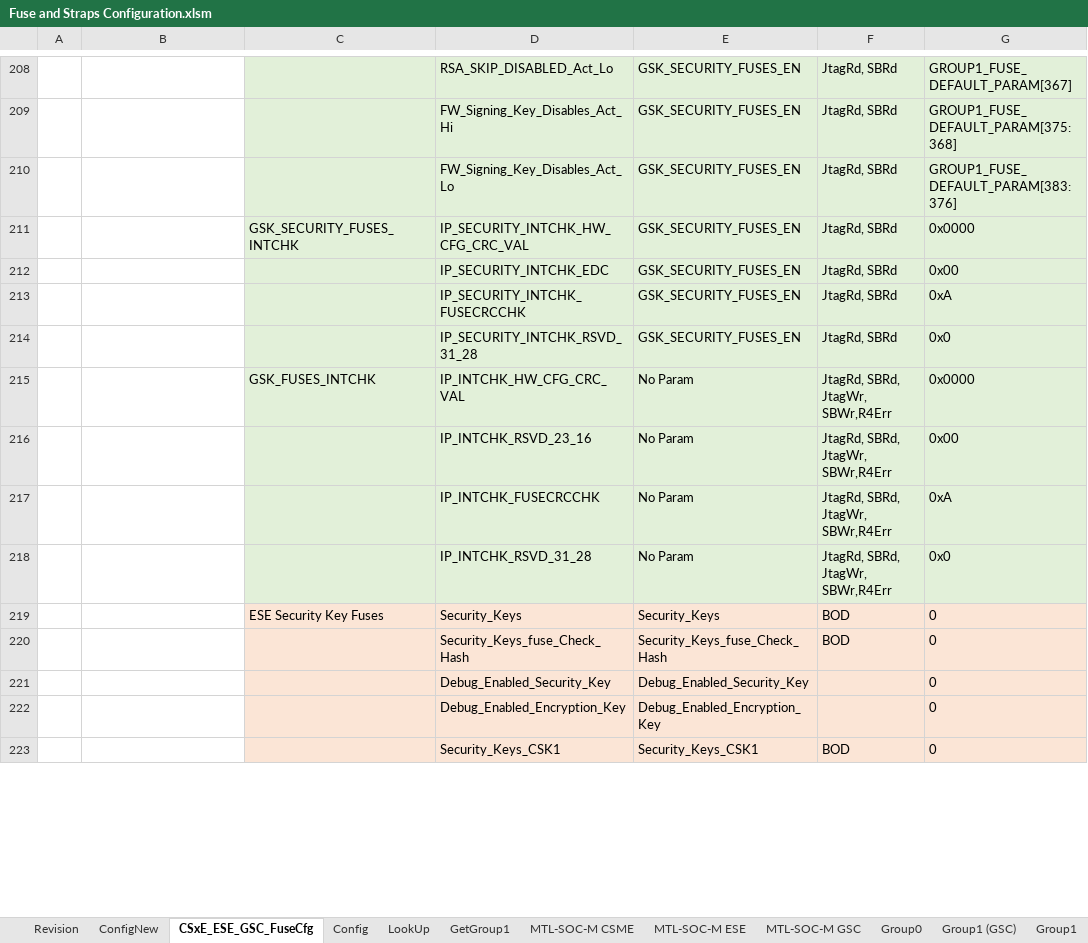
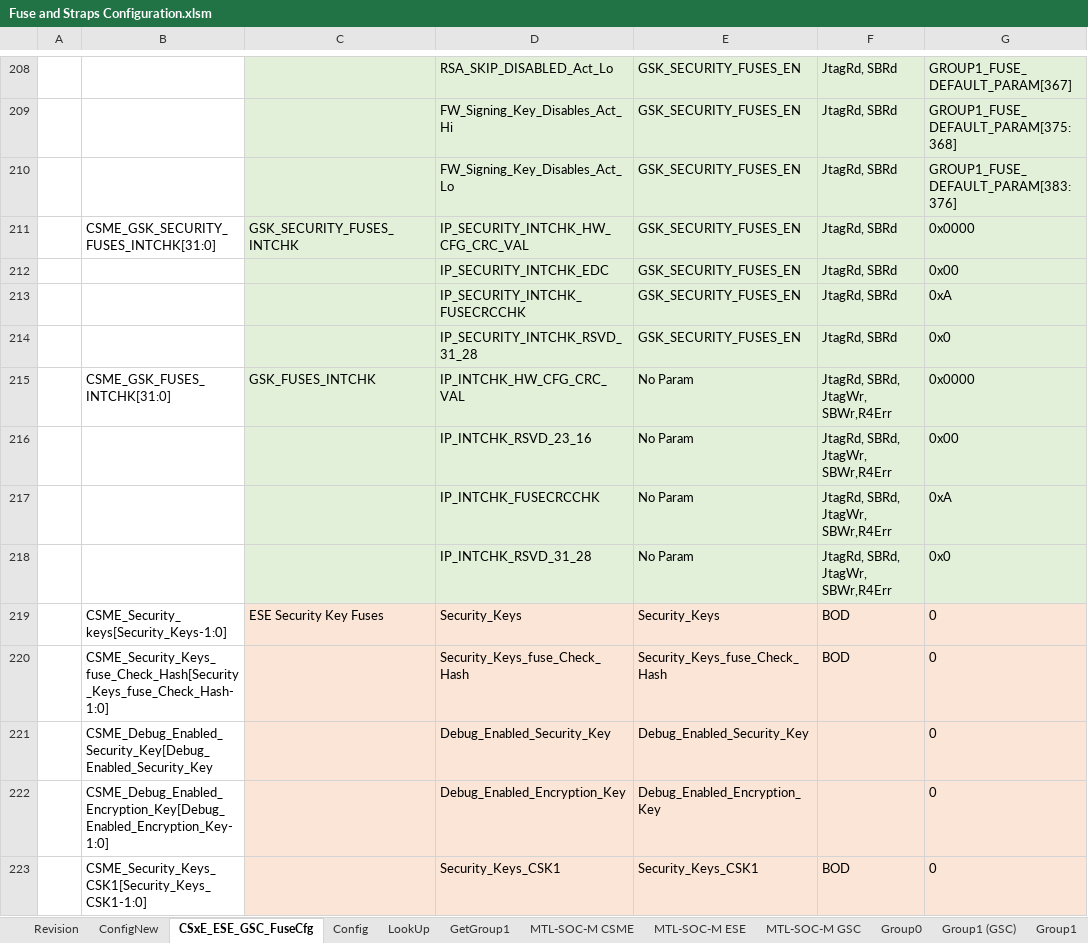
Before and after one commit to jasonx-tsao/exp_vtb, an Excel workbook: ArchSpecs/Working/Fuse and Straps Configuration.xlsm, sheet CSxE_ESE_GSC_FuseCfg, drawn as a sheet; only a part is shown, gaps mark what is left out; values as stored, in another font and other column widths than the file's, no borders; conditional formats and table styles not drawn; the diff covers the shown part only; the diff names each change by its address in the sheet, - before the commit and + after, or states it on an @@ line.

Commit message:
Added Fuse Wires to the XLS and also added External Fuse Pull parameters to the fuse xls.
[git-p4: depot-paths = "//depot/projects/coe/CSME/": change = 796523]

```diff
--- a/ArchSpecs/Working/Fuse and Straps Configuration.xlsm (sheet CSxE_ESE_GSC_FuseCfg)
+++ b/ArchSpecs/Working/Fuse and Straps Configuration.xlsm (sheet CSxE_ESE_GSC_FuseCfg)
-B211: (empty)
+B211: CSME_GSK_SECURITY_FUSES_INTCHK[31:0]
-B215: (empty)
+B215: CSME_GSK_FUSES_INTCHK[31:0]
-B219: (empty)
+B219: CSME_Security_keys[Security_Keys-1:0]
-B220: (empty)
+B220: CSME_Security_Keys_fuse_Check_Hash[Security_Keys_fuse_Check_Hash-1:0]
-B221: (empty)
+B221: CSME_Debug_Enabled_Security_Key[Debug_Enabled_Security_Key
-B222: (empty)
+B222: CSME_Debug_Enabled_Encryption_Key[Debug_Enabled_Encryption_Key-1:0]
-B223: (empty)
+B223: CSME_Security_Keys_CSK1[Security_Keys_CSK1-1:0]
```
Also changed, not shown: 33 edited cells and cell formats elsewhere in this sheet, sheet ConfigNew, sheet Revision, charts or pictures.
